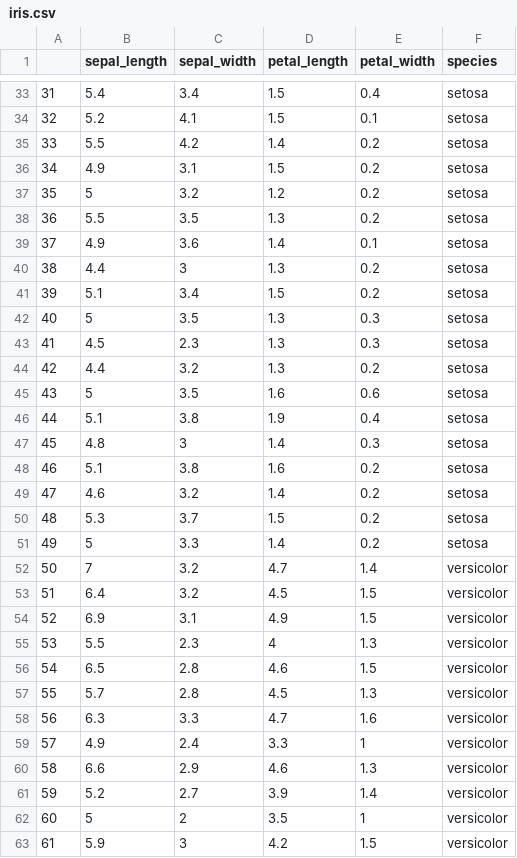
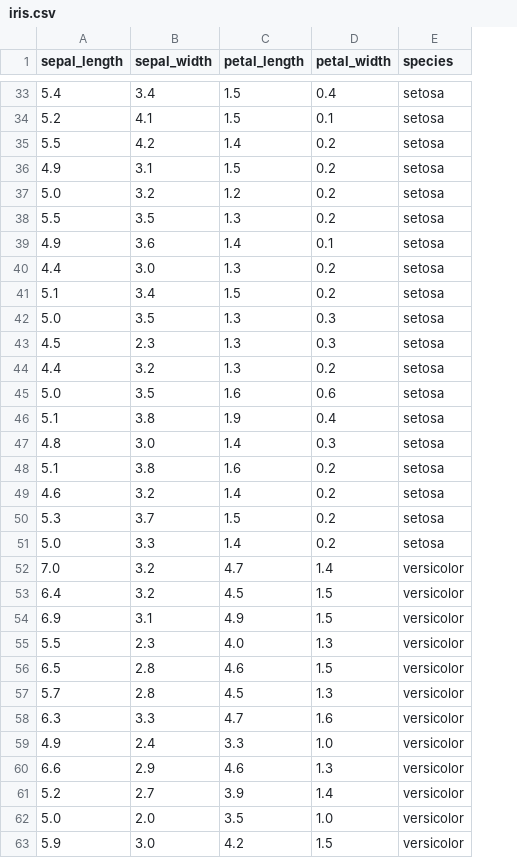
Before and after one commit to simunek-ludovic/streamlit-portfolio, a CSV file: csv/iris.csv, drawn as a sheet; only a part is shown, gaps mark what is left out; removed rows and columns are numbered as before the commit, all else as after; the diff covers the shown part only; the diff names each change by its address in the sheet, - before the commit and + after, or states it on an @@ line.

```diff
--- a/csv/iris.csv
+++ b/csv/iris.csv
-column A, rows 33-61: 31 | 32 | 33 | 34 | 35 | 36 | 37 | 38 | 39 | 40 | 41 | 42 | 43 | 44 | 45 | 46 | 47 | 48 | 49 | 50 | 51 | 52 | 53 | 54 | 55 | 56 | 57 | 58 | 59; row 63: 61
-A37 (sepal_length): 5
+A37 (sepal_length): 5.0
-B40 (sepal_width): 3
+B40 (sepal_width): 3.0
-A42 (sepal_length): 5
+A42 (sepal_length): 5.0
-A45 (sepal_length): 5
+A45 (sepal_length): 5.0
-B47 (sepal_width): 3
+B47 (sepal_width): 3.0
-A51 (sepal_length): 5
+A51 (sepal_length): 5.0
-A52 (sepal_length): 7
+A52 (sepal_length): 7.0
-C55 (petal_length): 4
+C55 (petal_length): 4.0
-D59 (petal_width): 1
+D59 (petal_width): 1.0
-row 62: 60 | 5 | 2 | 3.5 | 1 | versicolor
+row 62: 5.0 | 2.0 | 3.5 | 1.0 | versicolor
-B63 (sepal_width): 3
+B63 (sepal_width): 3.0
```
Also changed, not shown: 1 added row, 1 removed row and 55 edited cells elsewhere in this file, 1 other file.
